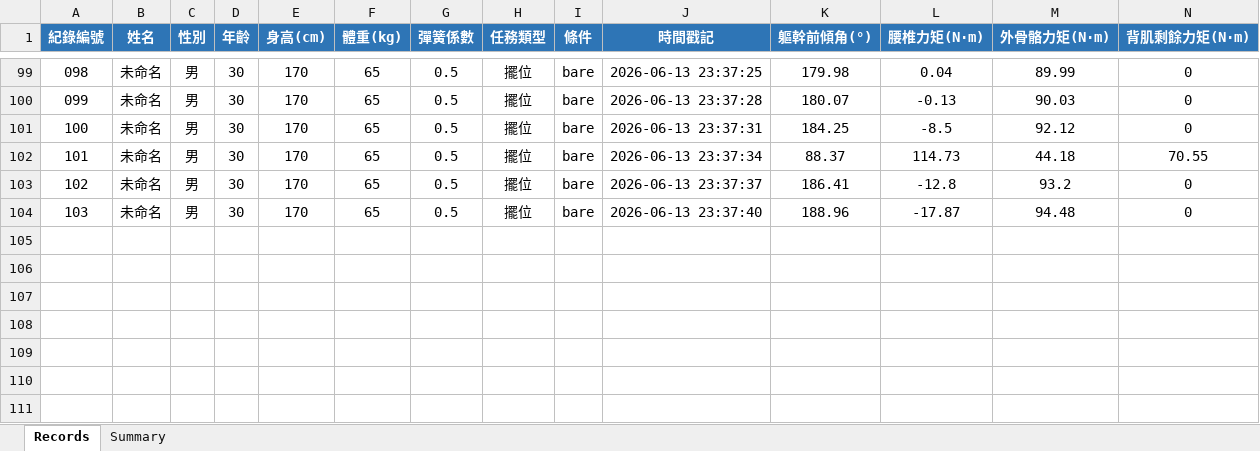
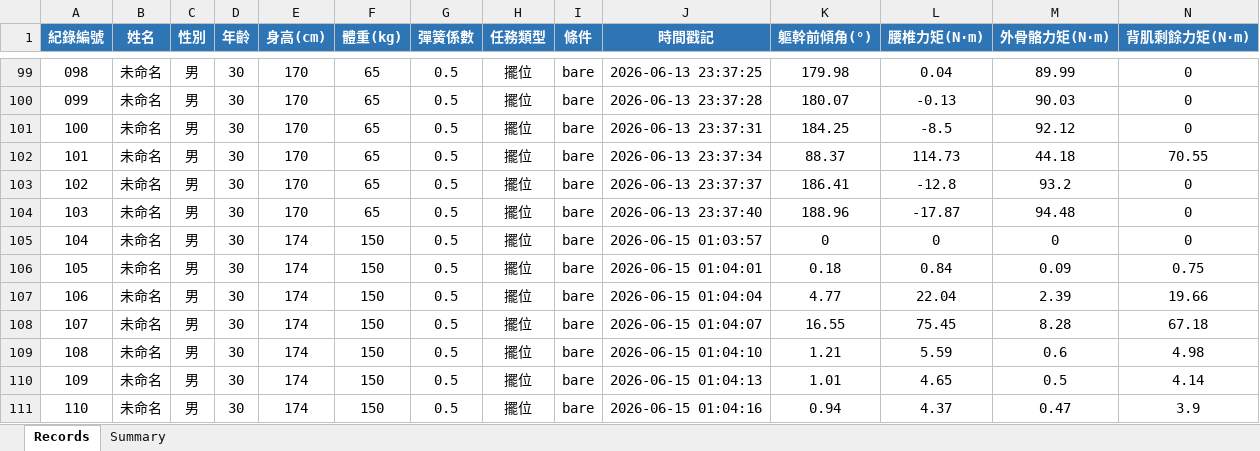
Before and after one commit to yes5528876/exo_itri, an Excel workbook: exo_records.xlsx, sheet Records, drawn as a sheet; only a part is shown, gaps mark what is left out; values as stored, in another font and other column widths than the file's, no borders; rows hold the shown columns only; the diff names each change by its address in the sheet, - before the commit and + after, or states it on an @@ line.

```diff
--- a/exo_records.xlsx (sheet Records)
+++ b/exo_records.xlsx (sheet Records)
+row 105: 104 | 未命名 | 男 | 30 | 174 | 150 | 0.5 | 擺位 | bare | 2026-06-15 01:03:57 | 0 | 0 | 0 | 0
+row 106: 105 | 未命名 | 男 | 30 | 174 | 150 | 0.5 | 擺位 | bare | 2026-06-15 01:04:01 | 0.18 | 0.84 | 0.09 | 0.75
+row 107: 106 | 未命名 | 男 | 30 | 174 | 150 | 0.5 | 擺位 | bare | 2026-06-15 01:04:04 | 4.77 | 22.04 | 2.39 | 19.66
+row 108: 107 | 未命名 | 男 | 30 | 174 | 150 | 0.5 | 擺位 | bare | 2026-06-15 01:04:07 | 16.55 | 75.45 | 8.28 | 67.18
+row 109: 108 | 未命名 | 男 | 30 | 174 | 150 | 0.5 | 擺位 | bare | 2026-06-15 01:04:10 | 1.21 | 5.59 | 0.6 | 4.98
+row 110: 109 | 未命名 | 男 | 30 | 174 | 150 | 0.5 | 擺位 | bare | 2026-06-15 01:04:13 | 1.01 | 4.65 | 0.5 | 4.14
+row 111: 110 | 未命名 | 男 | 30 | 174 | 150 | 0.5 | 擺位 | bare | 2026-06-15 01:04:16 | 0.94 | 4.37 | 0.47 | 3.9
```
Also changed, not shown: 6 other files.
